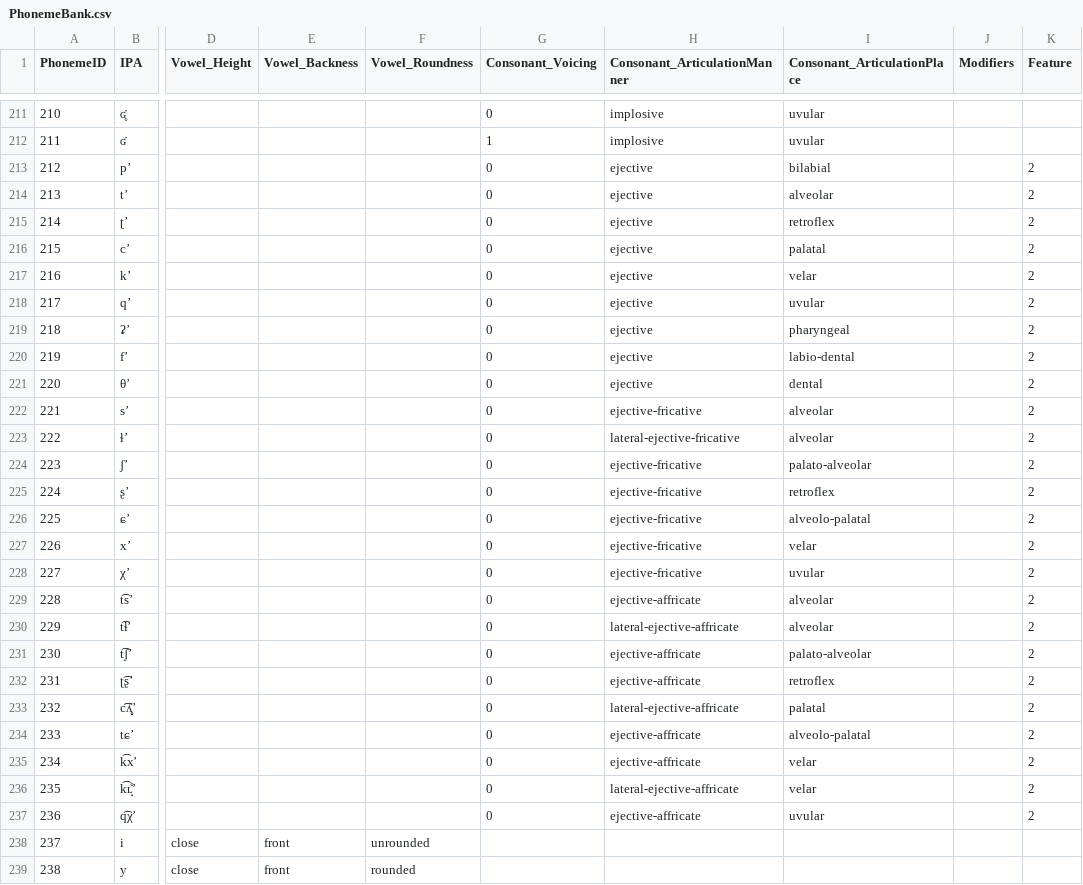
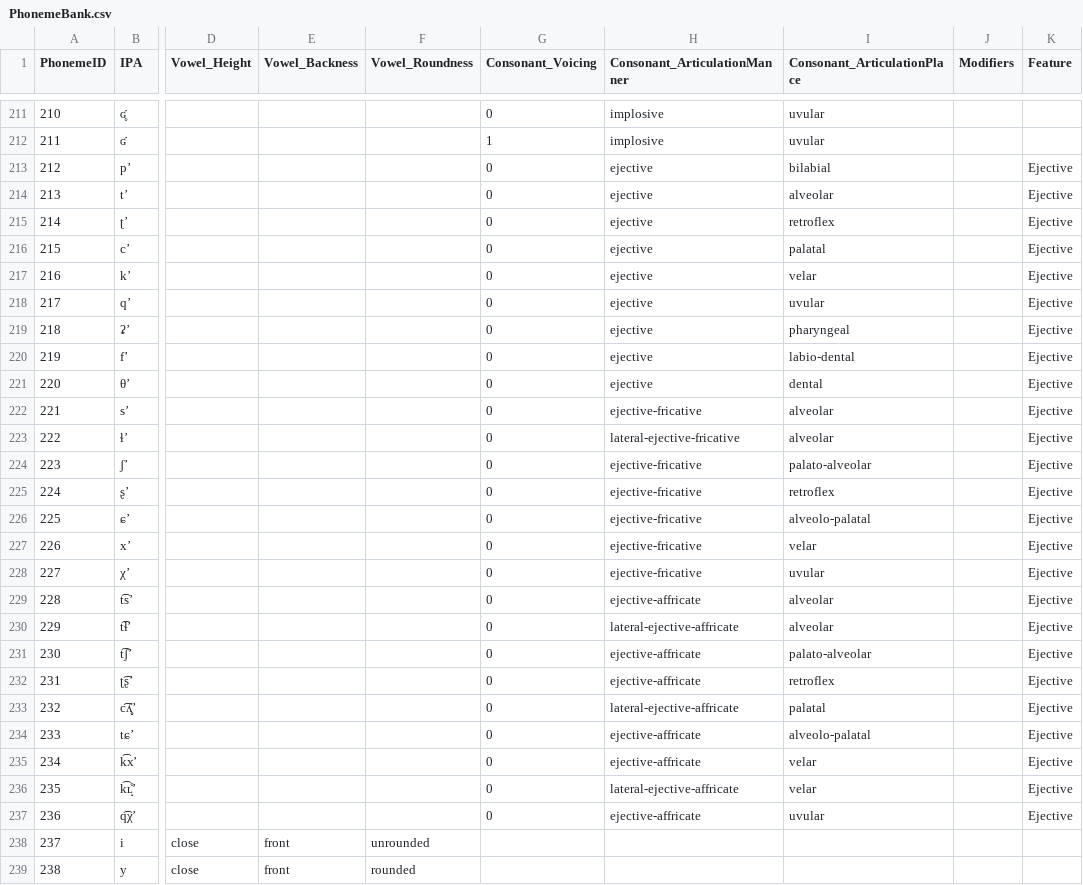
Before and after one commit to NiLuJe/TAL-S1-BDD, a CSV file: data/PhonemeBank.csv, drawn as a sheet; only a part is shown, gaps mark what is left out; the diff covers the shown part only; the diff names each change by its address in the sheet, - before the commit and + after, or states it on an @@ line.

Commit message:
Lookup the Feature name if the PhonemeBank dump

```diff
--- a/data/PhonemeBank.csv
+++ b/data/PhonemeBank.csv
-K213:K237 (Feature): 2
+K213:K237 (Feature): Ejective
```
Also changed, not shown: 12 edited cells elsewhere in this file, 1 other file.
